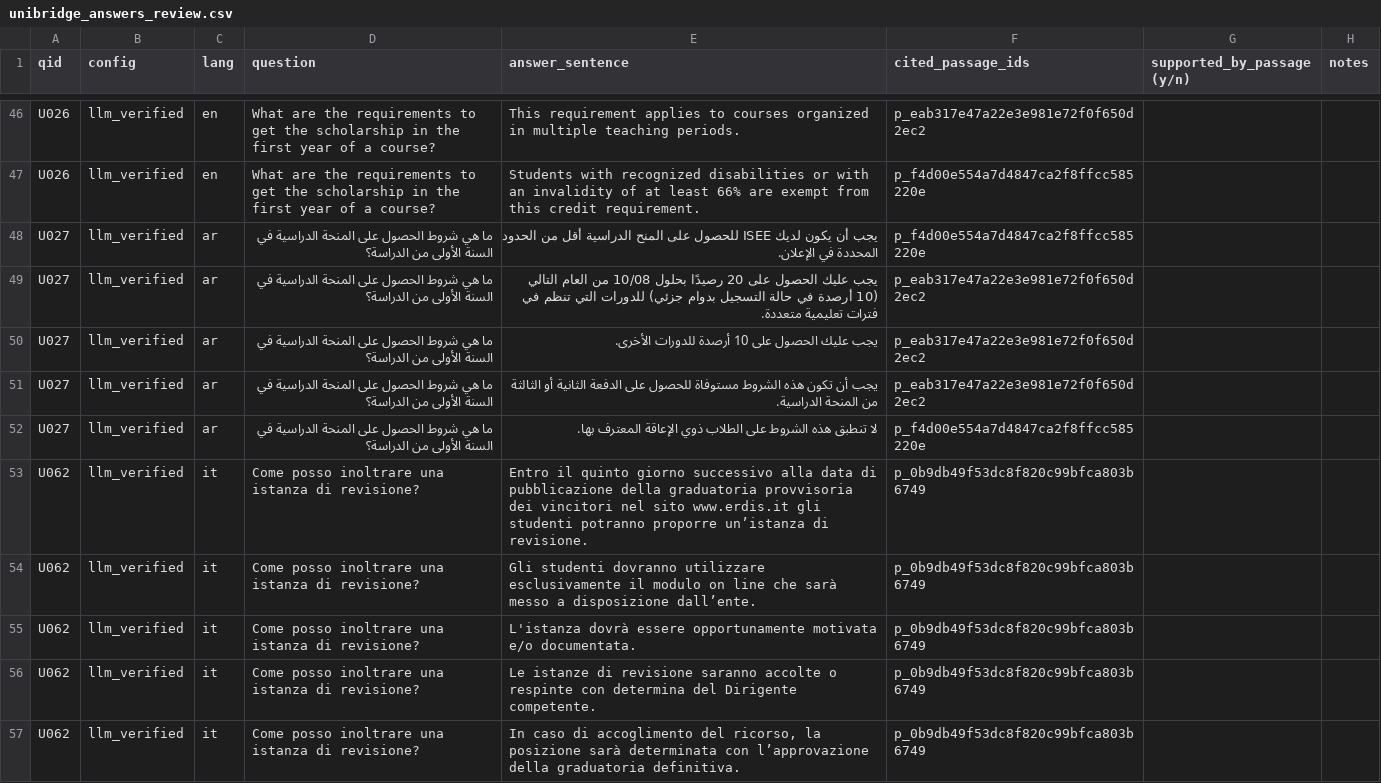
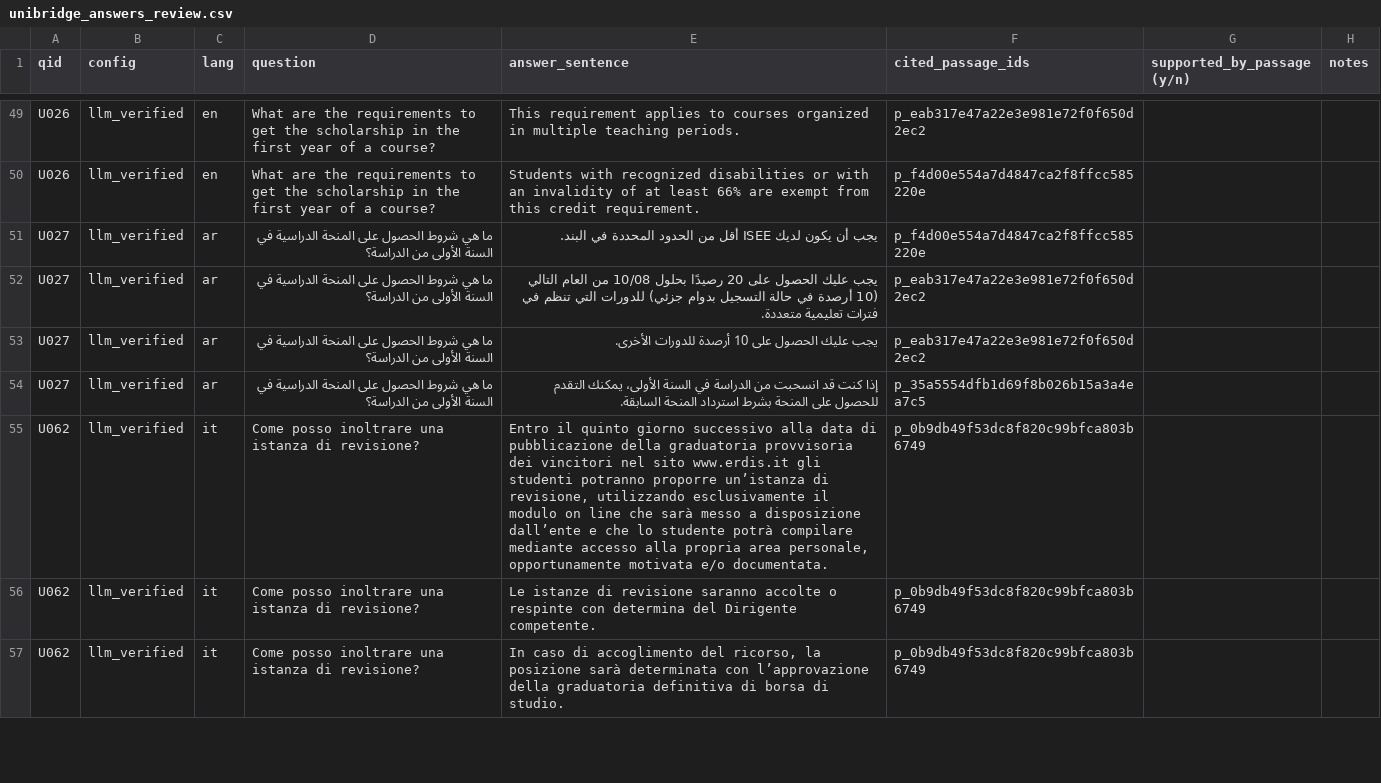
Before and after one commit to kassarahmad/unibridge, a CSV file: eval/review/unibridge_answers_review.csv, drawn as a sheet; only a part is shown, gaps mark what is left out; the diff covers the shown part only.

Commit message:
UniBridge: 17 languages and their evaluation
- Language detection with lingua over 17 languages (it, en, ar, fr, es, pt,
  de, ro, sq, uk, ru, tr, fa, ur, hi, bn, zh); answers in the language of the
  question. Fixed texts hand-written in it/en/ar, LLM-translated for the
  others (src/p14_search/i18n_llm.json, flagged for review).
- Scholarship guide and demo UI follow the language; language selector starts
  from the browser locale; right-to-left for Arabic, Persian and Urdu.
- Multilingual test set (616 questions, frozen), evaluated with parallel
  workers; answer evaluation re-run with the new detector.
- Usage log reader tolerant of lines still being written by another process.
- API contracts re-frozen for the new language list.

```diff
--- a/eval/review/unibridge_answers_review.csv
+++ b/eval/review/unibridge_answers_review.csv
@@ -47,11 +50,8 @@ U026,llm_verified,en,What are the requirements to get the scholarship in the fir
 U026,llm_verified,en,What are the requirements to get the scholarship in the first year of a course?,Students with recognized disabilities or with an invalidity of at least 66% are exempt from this credit requirement.,p_f4d00e554a7d4847ca2f8ffcc585220e,,
-U027,llm_verified,ar,ما هي شروط الحصول على المنحة الدراسية في السنة الأولى من الدراسة؟,يجب أن يكون لديك ISEE للحصول على المنح الدراسية أقل من الحدود المحددة في الإعلان.,p_f4d00e554a7d4847ca2f8ffcc585220e,,
+U027,llm_verified,ar,ما هي شروط الحصول على المنحة الدراسية في السنة الأولى من الدراسة؟,يجب أن يكون لديك ISEE أقل من الحدود المحددة في البند.,p_f4d00e554a7d4847ca2f8ffcc585220e,,
 U027,llm_verified,ar,ما هي شروط الحصول على المنحة الدراسية في السنة الأولى من الدراسة؟,يجب عليك الحصول على 20 رصيدًا بحلول 10/08 من العام التالي (10 أرصدة في حالة التسجيل بدوام جزئي) للدورات التي تنظم في فترات تعليمية متعددة.,p_eab317e47a22e3e981e72f0f650d2ec2,,
 U027,llm_verified,ar,ما هي شروط الحصول على المنحة الدراسية في السنة الأولى من الدراسة؟,يجب عليك الحصول على 10 أرصدة للدورات الأخرى.,p_eab317e47a22e3e981e72f0f650d2ec2,,
-U027,llm_verified,ar,ما هي شروط الحصول على المنحة الدراسية في السنة الأولى من الدراسة؟,يجب أن تكون هذه الشروط مستوفاة للحصول على الدفعة الثانية أو الثالثة من المنحة الدراسية.,p_eab317e47a22e3e981e72f0f650d2ec2,,
-U027,llm_verified,ar,ما هي شروط الحصول على المنحة الدراسية في السنة الأولى من الدراسة؟,لا تنطبق هذه الشروط على الطلاب ذوي الإعاقة المعترف بها.,p_f4d00e554a7d4847ca2f8ffcc585220e,,
-U062,llm_verified,it,Come posso inoltrare una istanza di revisione?,Entro il quinto giorno successivo alla data di pubblicazione della graduatoria provvisoria dei vincitori nel sito www.erdis.it gli studenti potranno proporre un’istanza di revisione.,p_0b9db49f53dc8f820c99bfca803b6749,,
-U062,llm_verified,it,Come posso inoltrare una istanza di revisione?,Gli studenti dovranno utilizzare esclusivamente il modulo on line che sarà messo a disposizione dall’ente.,p_0b9db49f53dc8f820c99bfca803b6749,,
-U062,llm_verified,it,Come posso inoltrare una istanza di revisione?,L'istanza dovrà essere opportunamente motivata e/o documentata.,p_0b9db49f53dc8f820c99bfca803b6749,,
+U027,llm_verified,ar,ما هي شروط الحصول على المنحة الدراسية في السنة الأولى من الدراسة؟,إذا كنت قد انسحبت من الدراسة في السنة الأولى، يمكنك التقدم للحصول على المنحة بشرط استرداد المنحة السابقة.,p_35a5554dfb1d69f8b026b15a3a4ea7c5,,
+U062,llm_verified,it,Come posso inoltrare una istanza di revisione?,"Entro il quinto giorno successivo alla data di pubblicazione della graduatoria provvisoria dei vincitori nel sito www.erdis.it gli studenti potranno proporre un’istanza di revisione, utilizzando esclusivamente il modulo on line che sarà messo a disposizione dall’ente e che lo studente potrà compilare mediante accesso alla propria area personale, opportunamente motivata e/o documentata.",p_0b9db49f53dc8f820c99bfca803b6749,,
 U062,llm_verified,it,Come posso inoltrare una istanza di revisione?,Le istanze di revisione saranno accolte o respinte con determina del Dirigente competente.,p_0b9db49f53dc8f820c99bfca803b6749,,
-U062,llm_verified,it,Come posso inoltrare una istanza di revisione?,"In caso di accoglimento del ricorso, la posizione sarà determinata con l’approvazione della graduatoria definitiva.",p_0b9db49f53dc8f820c99bfca803b6749,,
+U062,llm_verified,it,Come posso inoltrare una istanza di revisione?,"In caso di accoglimento del ricorso, la posizione sarà determinata con l’approvazione della graduatoria definitiva di borsa di studio.",p_0b9db49f53dc8f820c99bfca803b6749,,
```
Also changed, not shown: 14 added rows, 12 removed rows and 16 edited cells elsewhere in this file, 45 other files.
